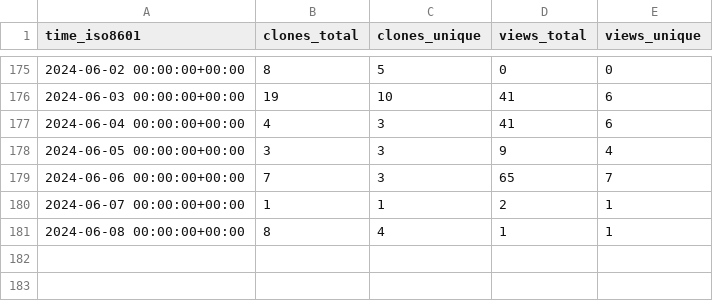
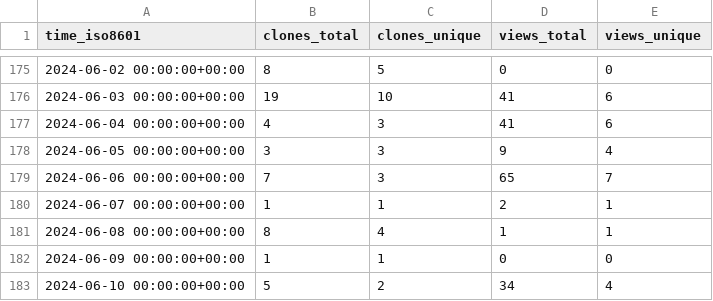
Before and after one commit to att/qujata, a CSV file: att/qujata/ghrs-data/views_clones_aggregate.csv, drawn as a sheet; only a part is shown, gaps mark what is left out.

```diff
--- a/att/qujata/ghrs-data/views_clones_aggregate.csv
+++ b/att/qujata/ghrs-data/views_clones_aggregate.csv
@@ -181 +181,3 @@ time_iso8601,clones_total,clones_unique,views_total,views_unique
 2024-06-08 00:00:00+00:00,8,4,1,1
+2024-06-09 00:00:00+00:00,1,1,0,0
+2024-06-10 00:00:00+00:00,5,2,34,4
```
Also changed, not shown: 1 other file.
